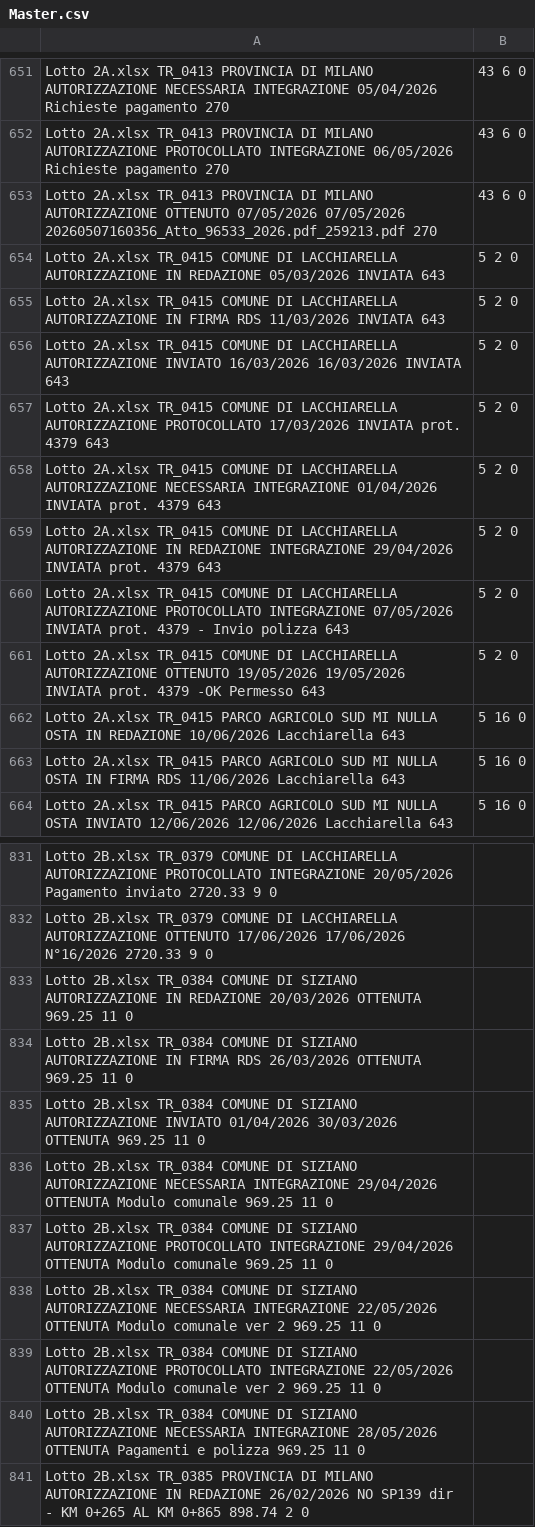
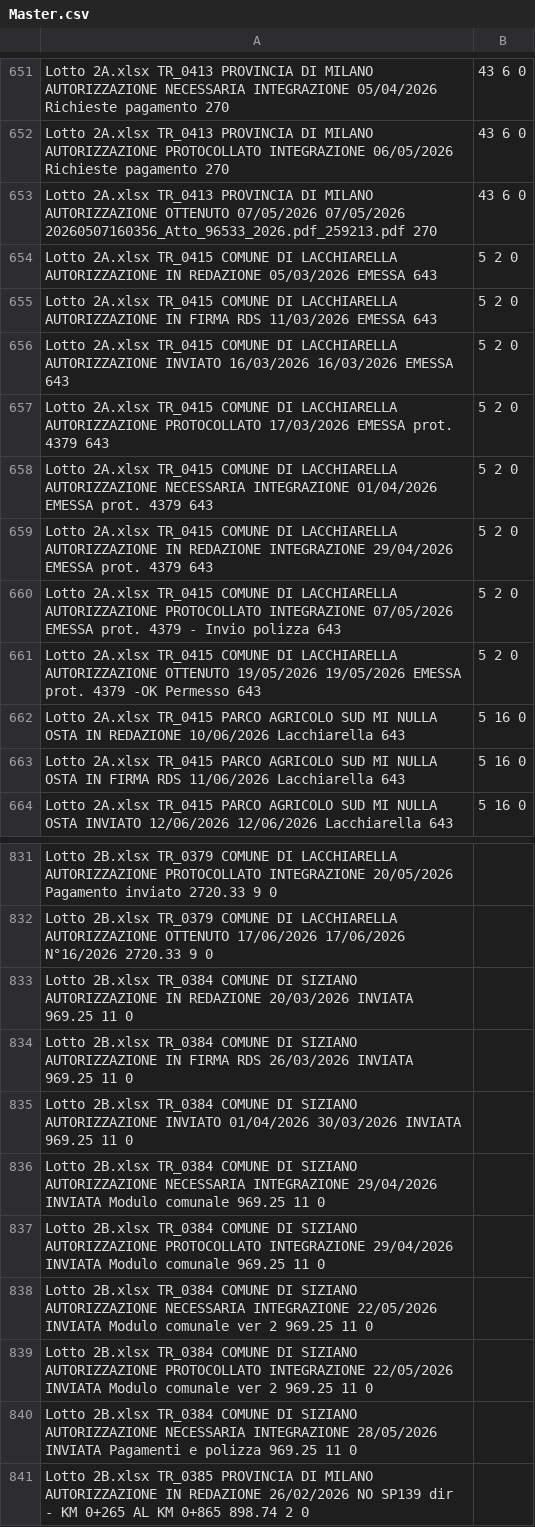
Before and after one commit to ENRI-RDS/dashboard, a CSV file: Master.csv, drawn as a sheet; only a part is shown, gaps mark what is left out; the diff covers the shown part only; the diff names each change by its address in the sheet, - before the commit and + after, or states it on an @@ line.

Commit message:
Auto-update Master.csv via approvazione admin [skip ci]

```diff
--- a/Master.csv
+++ b/Master.csv
-A654: …REDAZIONE 05/03/2026 INVIATA 643
+A654: …REDAZIONE 05/03/2026 EMESSA 643
-A655: …RDS 11/03/2026 INVIATA 643
+A655: …RDS 11/03/2026 EMESSA 643
-A656: …16/03/2026 16/03/2026 INVIATA 643
+A656: …16/03/2026 16/03/2026 EMESSA 643
-A657: …PROTOCOLLATO 17/03/2026 INVIATA prot. 4379…
+A657: …PROTOCOLLATO 17/03/2026 EMESSA prot. 4379…
-A658: …INTEGRAZIONE 01/04/2026 INVIATA prot. 4379…
+A658: …INTEGRAZIONE 01/04/2026 EMESSA prot. 4379…
-A659: …INTEGRAZIONE 29/04/2026 INVIATA prot. 4379…
+A659: …INTEGRAZIONE 29/04/2026 EMESSA prot. 4379…
-A660: …INTEGRAZIONE 07/05/2026 INVIATA prot. 4379…
+A660: …INTEGRAZIONE 07/05/2026 EMESSA prot. 4379…
-A661: …19/05/2026 19/05/2026 INVIATA prot. 4379…
+A661: …19/05/2026 19/05/2026 EMESSA prot. 4379…
-A833: …REDAZIONE 20/03/2026 OTTENUTA 969.25 11…
+A833: …REDAZIONE 20/03/2026 INVIATA 969.25 11…
-A834: …RDS 26/03/2026 OTTENUTA 969.25 11…
+A834: …RDS 26/03/2026 INVIATA 969.25 11…
-A835: …01/04/2026 30/03/2026 OTTENUTA 969.25 11…
+A835: …01/04/2026 30/03/2026 INVIATA 969.25 11…
-A836: …INTEGRAZIONE 29/04/2026 OTTENUTA Modulo comunale…
+A836: …INTEGRAZIONE 29/04/2026 INVIATA Modulo comunale…
-A837: …INTEGRAZIONE 29/04/2026 OTTENUTA Modulo comunale…
+A837: …INTEGRAZIONE 29/04/2026 INVIATA Modulo comunale…
-A838: …INTEGRAZIONE 22/05/2026 OTTENUTA Modulo comunale…
+A838: …INTEGRAZIONE 22/05/2026 INVIATA Modulo comunale…
-A839: …INTEGRAZIONE 22/05/2026 OTTENUTA Modulo comunale…
+A839: …INTEGRAZIONE 22/05/2026 INVIATA Modulo comunale…
-A840: …INTEGRAZIONE 28/05/2026 OTTENUTA Pagamenti e…
+A840: …INTEGRAZIONE 28/05/2026 INVIATA Pagamenti e…
```
Also changed, not shown: 8 edited cells elsewhere in this file.
